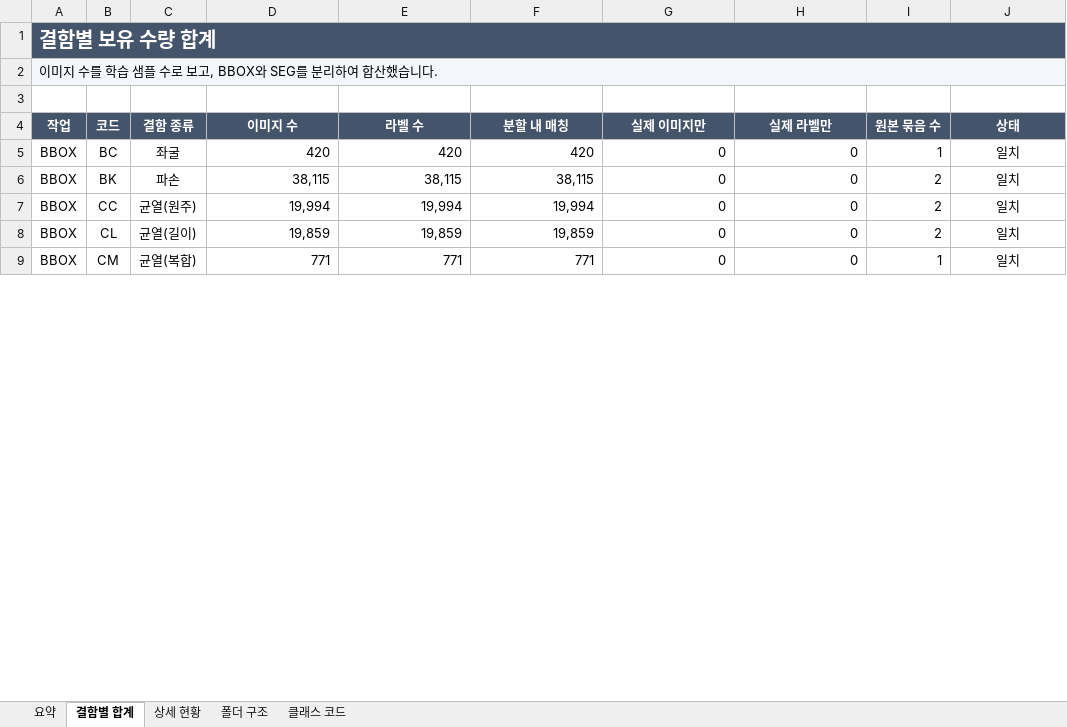
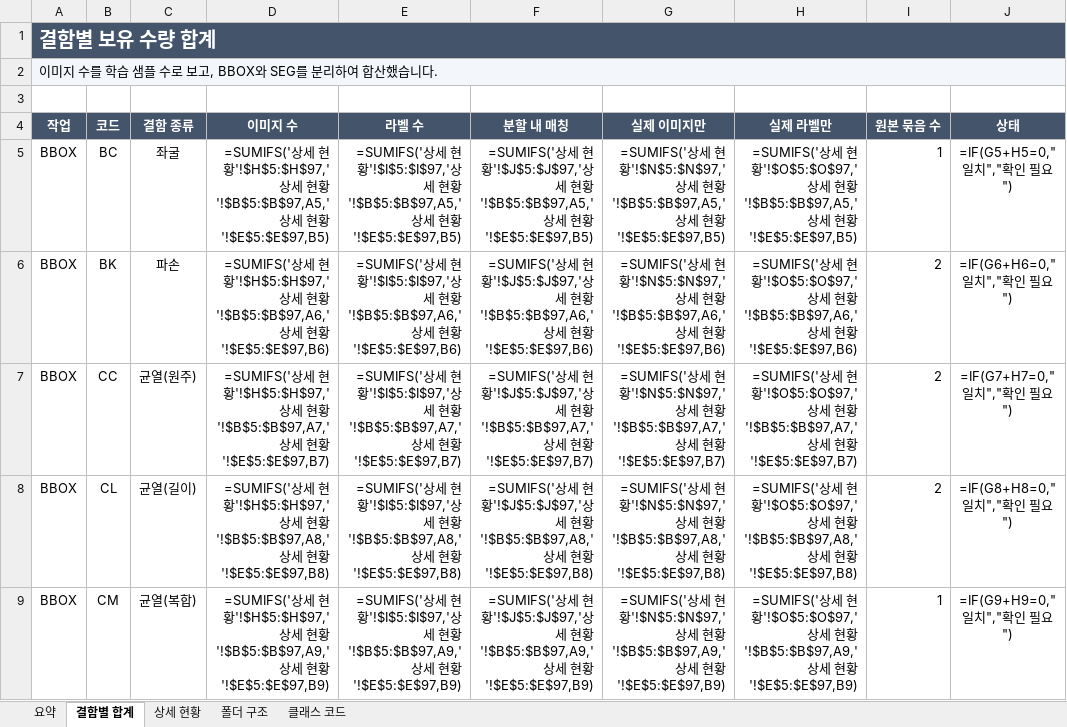
Before and after one commit to Eunbee-K/AI_CCTV, an Excel workbook: docs/메타데이터(original 데이터셋)_최종.xlsx, sheet 결함별 합계, drawn as a sheet; only a part is shown; values as stored, in another font and other column widths than the file's, no borders; formulas without a stored value are shown as written; conditional formats and table styles not drawn; the diff covers the shown part only; the diff names each change by its address in the sheet, - before the commit and + after, or states it on an @@ line.

```diff
--- a/docs/메타데이터(original 데이터셋)_최종.xlsx (sheet 결함별 합계)
+++ b/docs/메타데이터(original 데이터셋)_최종.xlsx (sheet 결함별 합계)
-D5 (이미지 수): 420
+D5 (이미지 수): =SUMIFS('상세 현황'!$H$5:$H$97,'상세 현황'!$B$5:$B$97,A5,'상세 현황'!$E$5:$E$97,B5)
-E5 (라벨 수): 420
+E5 (라벨 수): =SUMIFS('상세 현황'!$I$5:$I$97,'상세 현황'!$B$5:$B$97,A5,'상세 현황'!$E$5:$E$97,B5)
-F5 (분할 내 매칭): 420
+F5 (분할 내 매칭): =SUMIFS('상세 현황'!$J$5:$J$97,'상세 현황'!$B$5:$B$97,A5,'상세 현황'!$E$5:$E$97,B5)
-G5 (실제 이미지만): 0
+G5 (실제 이미지만): =SUMIFS('상세 현황'!$N$5:$N$97,'상세 현황'!$B$5:$B$97,A5,'상세 현황'!$E$5:$E$97,B5)
-H5 (실제 라벨만): 0
+H5 (실제 라벨만): =SUMIFS('상세 현황'!$O$5:$O$97,'상세 현황'!$B$5:$B$97,A5,'상세 현황'!$E$5:$E$97,B5)
-J5 (상태): 일치
+J5 (상태): =IF(G5+H5=0,"일치","확인 필요")
-D6 (이미지 수): 38,115
+D6 (이미지 수): =SUMIFS('상세 현황'!$H$5:$H$97,'상세 현황'!$B$5:$B$97,A6,'상세 현황'!$E$5:$E$97,B6)
-E6 (라벨 수): 38,115
+E6 (라벨 수): =SUMIFS('상세 현황'!$I$5:$I$97,'상세 현황'!$B$5:$B$97,A6,'상세 현황'!$E$5:$E$97,B6)
-F6 (분할 내 매칭): 38,115
+F6 (분할 내 매칭): =SUMIFS('상세 현황'!$J$5:$J$97,'상세 현황'!$B$5:$B$97,A6,'상세 현황'!$E$5:$E$97,B6)
-G6 (실제 이미지만): 0
+G6 (실제 이미지만): =SUMIFS('상세 현황'!$N$5:$N$97,'상세 현황'!$B$5:$B$97,A6,'상세 현황'!$E$5:$E$97,B6)
-H6 (실제 라벨만): 0
+H6 (실제 라벨만): =SUMIFS('상세 현황'!$O$5:$O$97,'상세 현황'!$B$5:$B$97,A6,'상세 현황'!$E$5:$E$97,B6)
-J6 (상태): 일치
+J6 (상태): =IF(G6+H6=0,"일치","확인 필요")
-D7 (이미지 수): 19,994
+D7 (이미지 수): =SUMIFS('상세 현황'!$H$5:$H$97,'상세 현황'!$B$5:$B$97,A7,'상세 현황'!$E$5:$E$97,B7)
-E7 (라벨 수): 19,994
+E7 (라벨 수): =SUMIFS('상세 현황'!$I$5:$I$97,'상세 현황'!$B$5:$B$97,A7,'상세 현황'!$E$5:$E$97,B7)
-F7 (분할 내 매칭): 19,994
+F7 (분할 내 매칭): =SUMIFS('상세 현황'!$J$5:$J$97,'상세 현황'!$B$5:$B$97,A7,'상세 현황'!$E$5:$E$97,B7)
-G7 (실제 이미지만): 0
+G7 (실제 이미지만): =SUMIFS('상세 현황'!$N$5:$N$97,'상세 현황'!$B$5:$B$97,A7,'상세 현황'!$E$5:$E$97,B7)
-H7 (실제 라벨만): 0
+H7 (실제 라벨만): =SUMIFS('상세 현황'!$O$5:$O$97,'상세 현황'!$B$5:$B$97,A7,'상세 현황'!$E$5:$E$97,B7)
-J7 (상태): 일치
+J7 (상태): =IF(G7+H7=0,"일치","확인 필요")
-D8 (이미지 수): 19,859
+D8 (이미지 수): =SUMIFS('상세 현황'!$H$5:$H$97,'상세 현황'!$B$5:$B$97,A8,'상세 현황'!$E$5:$E$97,B8)
-E8 (라벨 수): 19,859
+E8 (라벨 수): =SUMIFS('상세 현황'!$I$5:$I$97,'상세 현황'!$B$5:$B$97,A8,'상세 현황'!$E$5:$E$97,B8)
-F8 (분할 내 매칭): 19,859
+F8 (분할 내 매칭): =SUMIFS('상세 현황'!$J$5:$J$97,'상세 현황'!$B$5:$B$97,A8,'상세 현황'!$E$5:$E$97,B8)
-G8 (실제 이미지만): 0
+G8 (실제 이미지만): =SUMIFS('상세 현황'!$N$5:$N$97,'상세 현황'!$B$5:$B$97,A8,'상세 현황'!$E$5:$E$97,B8)
-H8 (실제 라벨만): 0
+H8 (실제 라벨만): =SUMIFS('상세 현황'!$O$5:$O$97,'상세 현황'!$B$5:$B$97,A8,'상세 현황'!$E$5:$E$97,B8)
-J8 (상태): 일치
+J8 (상태): =IF(G8+H8=0,"일치","확인 필요")
-D9 (이미지 수): 771
+D9 (이미지 수): =SUMIFS('상세 현황'!$H$5:$H$97,'상세 현황'!$B$5:$B$97,A9,'상세 현황'!$E$5:$E$97,B9)
-E9 (라벨 수): 771
+E9 (라벨 수): =SUMIFS('상세 현황'!$I$5:$I$97,'상세 현황'!$B$5:$B$97,A9,'상세 현황'!$E$5:$E$97,B9)
-F9 (분할 내 매칭): 771
+F9 (분할 내 매칭): =SUMIFS('상세 현황'!$J$5:$J$97,'상세 현황'!$B$5:$B$97,A9,'상세 현황'!$E$5:$E$97,B9)
-G9 (실제 이미지만): 0
+G9 (실제 이미지만): =SUMIFS('상세 현황'!$N$5:$N$97,'상세 현황'!$B$5:$B$97,A9,'상세 현황'!$E$5:$E$97,B9)
-H9 (실제 라벨만): 0
+H9 (실제 라벨만): =SUMIFS('상세 현황'!$O$5:$O$97,'상세 현황'!$B$5:$B$97,A9,'상세 현황'!$E$5:$E$97,B9)
-J9 (상태): 일치
+J9 (상태): =IF(G9+H9=0,"일치","확인 필요")
```
Also changed, not shown: 300 edited cells elsewhere in this sheet, sheet 요약, sheet 클래스 코드.
